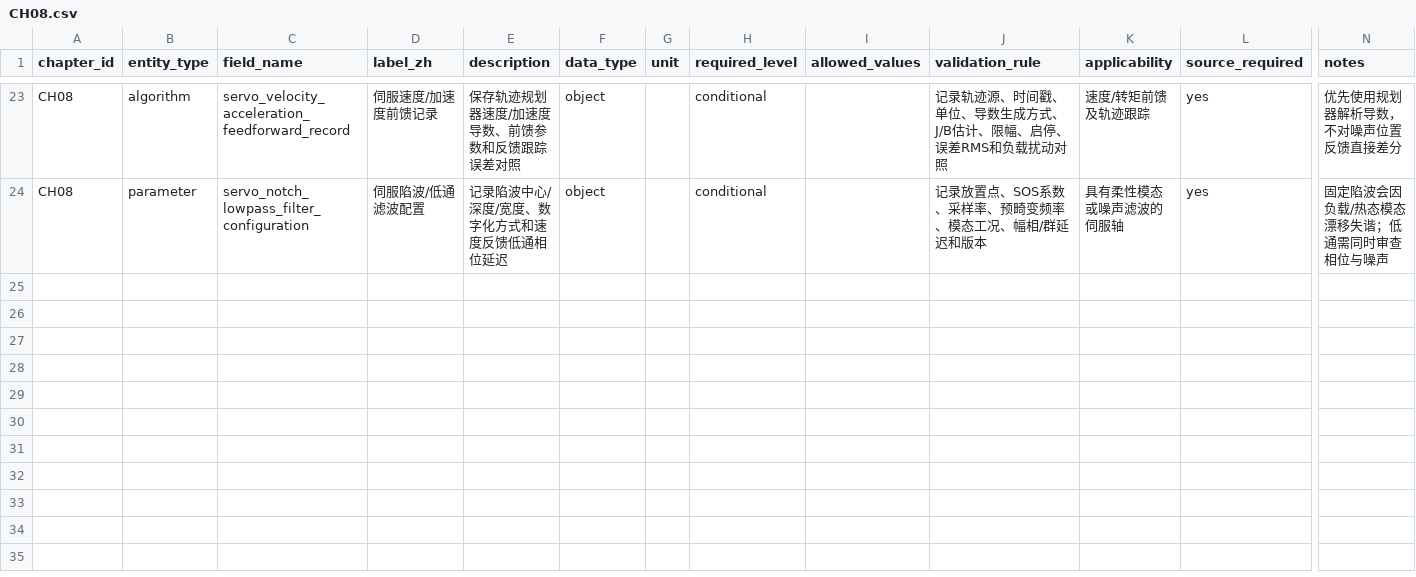
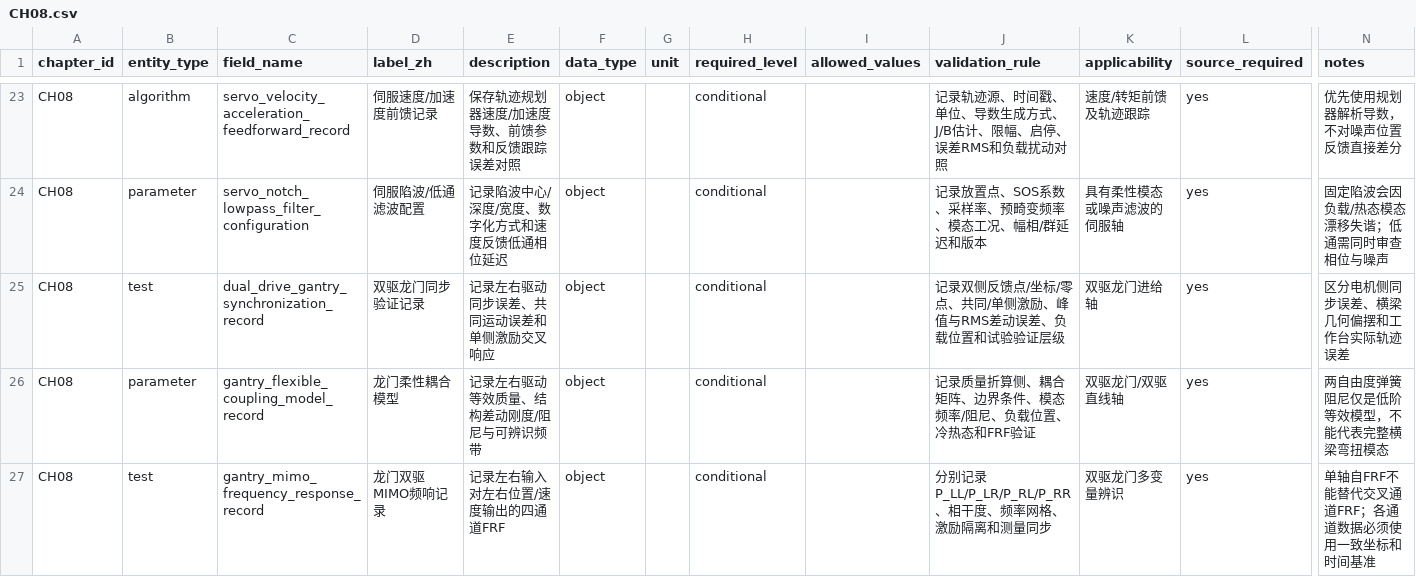
Before and after one commit to rexyll/cnc-knowledge, a CSV file: docs/data-model/chapter-dictionaries/CH08.csv, drawn as a sheet; only a part is shown, gaps mark what is left out; rows hold the shown columns only; the diff names each change by its address in the sheet, - before the commit and + after, or states it on an @@ line.

```diff
--- a/docs/data-model/chapter-dictionaries/CH08.csv
+++ b/docs/data-model/chapter-dictionaries/CH08.csv
+row 25: CH08 | test | dual_drive_gantry_synchronization_record | 双驱龙门同步验证记录 | 记录左右驱动同步误差、共同运动误差和单侧激励交叉响应 | object |  | conditional |  | 记录双侧反馈点/坐标/零点、共同/单侧激励、峰值与RMS差动误差、负载位置和试验验证层级 | 双驱龙门进给轴 | yes | 区分电机侧同步误差、横梁几何偏摆和工作台实际轨迹误差
+row 26: CH08 | parameter | gantry_flexible_coupling_model_record | 龙门柔性耦合模型 | 记录左右驱动等效质量、结构差动刚度/阻尼与可辨识频带 | object |  | conditional |  | 记录质量折算侧、耦合矩阵、边界条件、模态频率/阻尼、负载位置、冷热态和FRF验证 | 双驱龙门/双驱直线轴 | yes | 两自由度弹簧阻尼仅是低阶等效模型，不能代表完整横梁弯扭模态
+row 27: CH08 | test | gantry_mimo_frequency_response_record | 龙门双驱MIMO频响记录 | 记录左右输入对左右位置/速度输出的四通道FRF | object |  | conditional |  | 分别记录P_LL/P_LR/P_RL/P_RR、相干度、频率网格、激励隔离和测量同步 | 双驱龙门多变量辨识 | yes | 单轴自FRF不能替代交叉通道FRF；各通道数据必须使用一致坐标和时间基准
```
Also changed, not shown: docs/data-model/chapter-dictionaries/CH12.csv, 22 other files.
